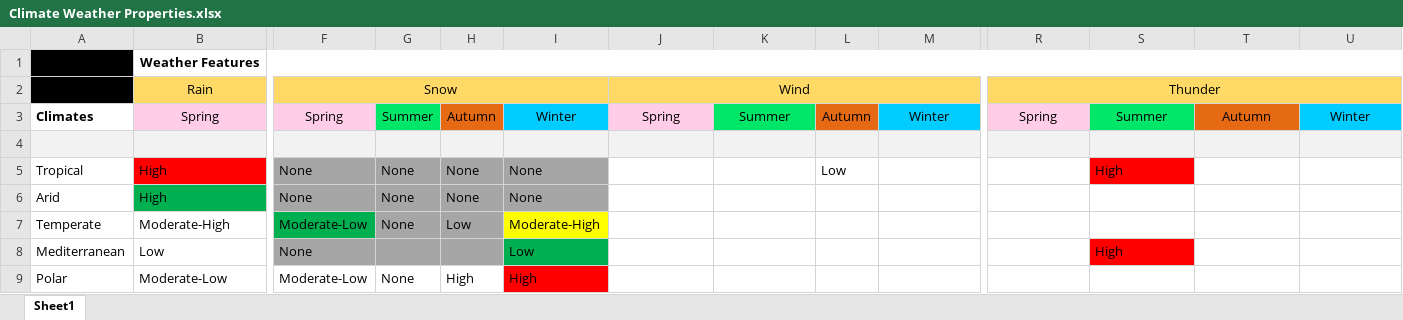
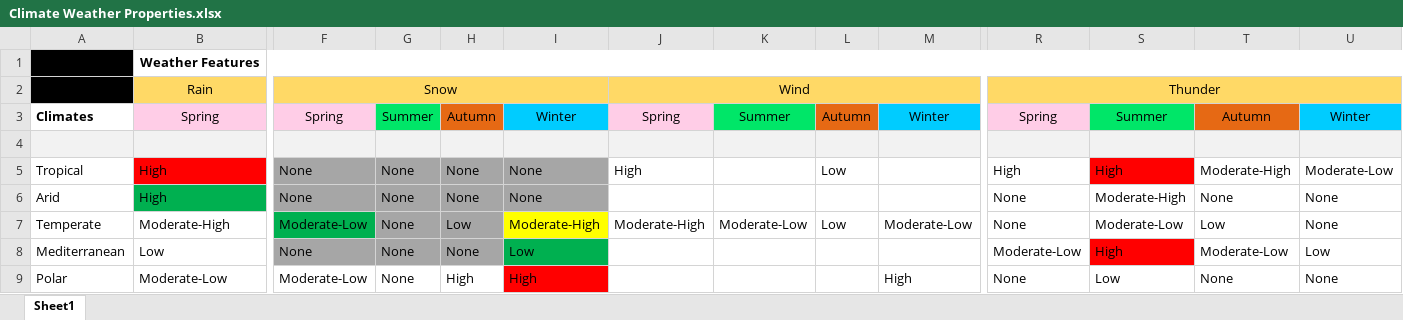
Before and after one commit to OliviaBarnett27/ToolsDevForEngines, an Excel workbook: Documents/Climate Weather Properties.xlsx, sheet Sheet1, drawn as a sheet; only a part is shown, gaps mark what is left out; values as stored, in another font and other column widths than the file's, no borders; conditional formats not drawn; the diff names each change by its address in the sheet, - before the commit and + after, or states it on an @@ line.

Commit message:
Update Climate Weather Properties.xlsx

```diff
--- a/Documents/Climate Weather Properties.xlsx (sheet Sheet1)
+++ b/Documents/Climate Weather Properties.xlsx (sheet Sheet1)
-J5: (empty)
+J5: High
-R5: (empty)
+R5: High
-T5: (empty)
+T5: Moderate-High
-U5: (empty)
+U5: Moderate-Low
-R6:R7: (empty)
+R6:R7: None
-S6: (empty)
+S6: Moderate-High
-T6: (empty)
+T6: None
-U6:U7: (empty)
+U6:U7: None
-J7: (empty)
+J7: Moderate-High
-K7: (empty)
+K7: Moderate-Low
-L7: (empty)
+L7: Low
-M7: (empty)
+M7: Moderate-Low
-S7: (empty)
+S7: Moderate-Low
-T7: (empty)
+T7: Low
-G8: (empty)
+G8: None
-H8: (empty)
+H8: None
-R8: (empty)
+R8: Moderate-Low
-T8: (empty)
+T8: Moderate-Low
-U8: (empty)
+U8: Low
-M9: (empty)
+M9: High
-R9: (empty)
+R9: None
-S9: (empty)
+S9: Low
-T9: (empty)
+T9: None
-U9: (empty)
+U9: None
```
